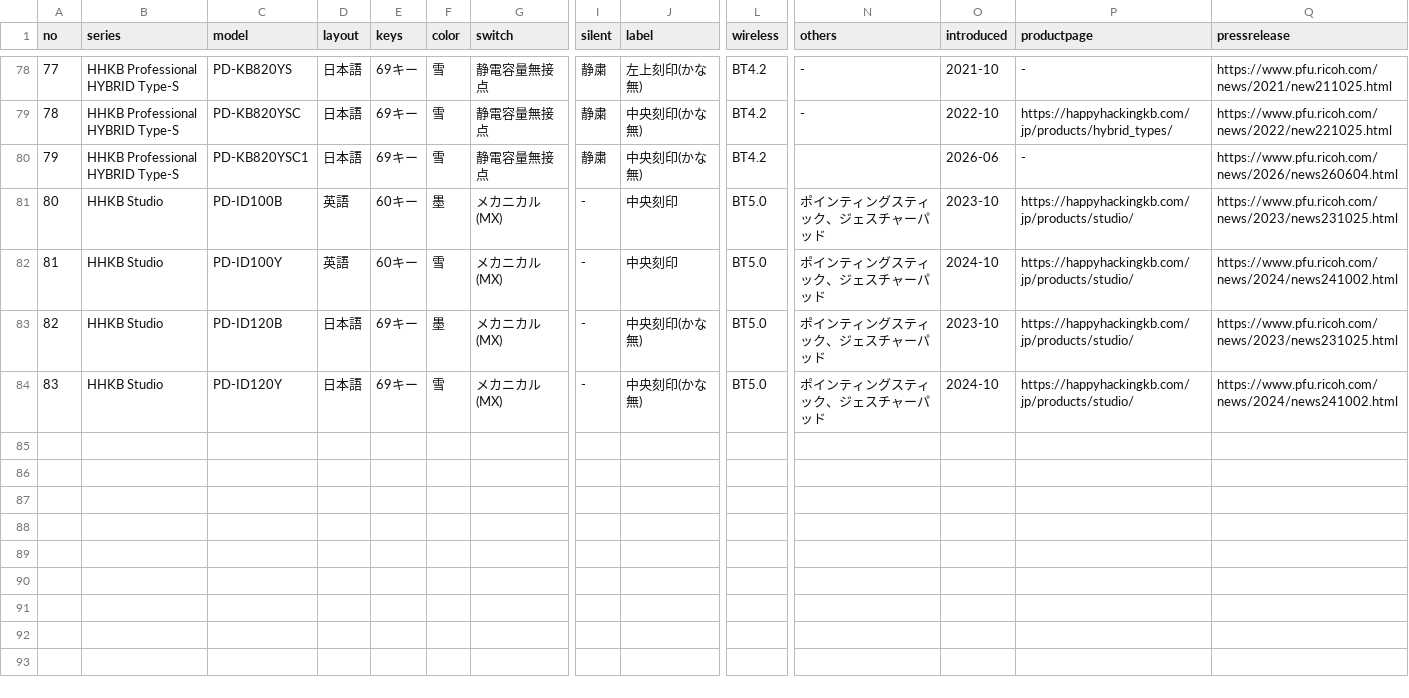
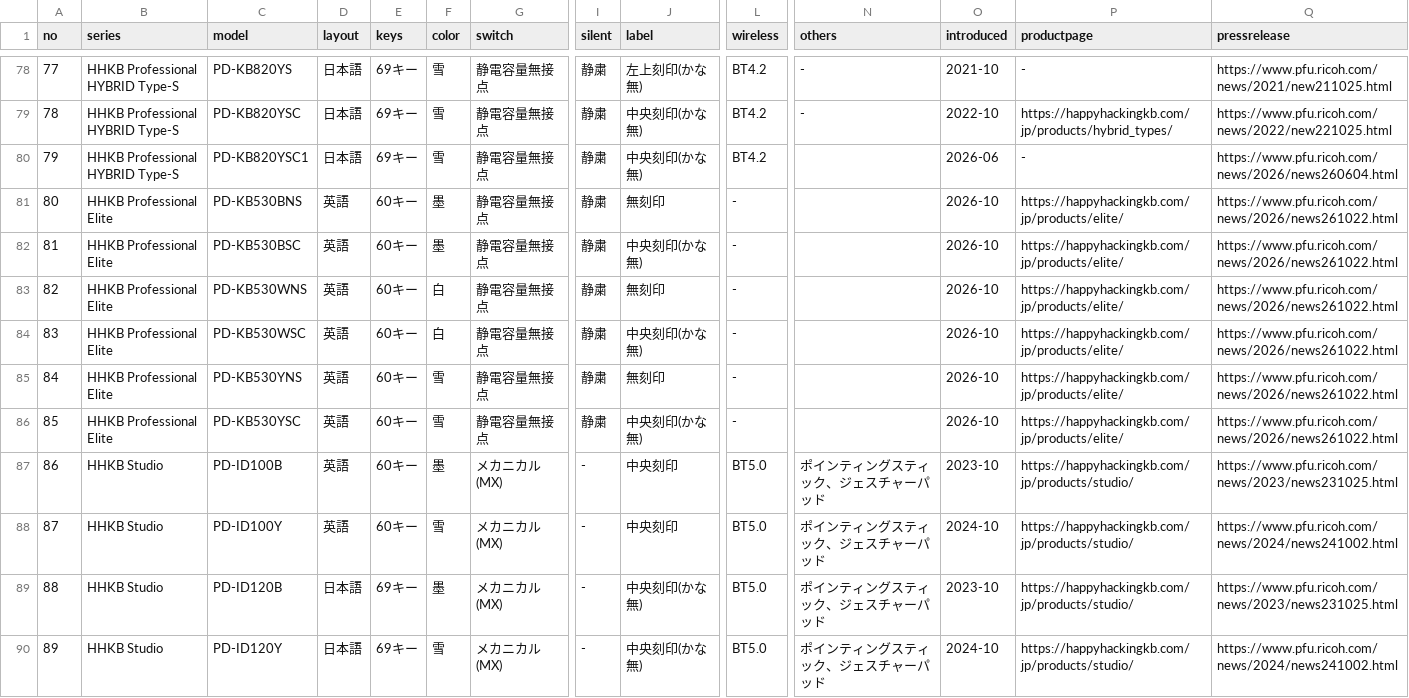
Before and after one commit to alpha3166/blog, a TSV file: docs/_data/hhkb.tsv, drawn as a sheet; only a part is shown, gaps mark what is left out; addresses are those after the commit; rows hold the shown columns only; the diff names each change by its address in the sheet, - before the commit and + after, or states it on an @@ line.

Commit message:
Add HHKB Professional Elite

```diff
--- a/docs/_data/hhkb.tsv
+++ b/docs/_data/hhkb.tsv
-B81:B82 (series): HHKB Studio
+B81:B82 (series): HHKB Professional Elite
-C81 (model): PD-ID100B
+C81 (model): PD-KB530BNS
-G81:G82 (switch): メカニカル(MX)
+G81:G82 (switch): 静電容量無接点
-I81:I82 (silent): -
+I81:I82 (silent): 静粛
-J81 (label): 中央刻印
+J81 (label): 無刻印
-L81:L82 (wireless): BT5.0
+L81:L82 (wireless): -
-N81:N82 (others): ポインティングスティック、ジェスチャーパッド
+N81:N82 (others): (empty)
-O81 (introduced): 2023-10
+O81 (introduced): 2026-10
-P81:P82 (productpage): https://happyhackingkb.com/jp/products/studio/
+P81:P82 (productpage): https://happyhackingkb.com/jp/products/elite/
-Q81 (pressrelease): https://www.pfu.ricoh.com/news/2023/news231025.html
+Q81 (pressrelease): https://www.pfu.ricoh.com/news/2026/news261022.html
-C82 (model): PD-ID100Y
+C82 (model): PD-KB530BSC
-F82 (color): 雪
+F82 (color): 墨
-J82 (label): 中央刻印
+J82 (label): 中央刻印(かな無)
-O82 (introduced): 2024-10
+O82 (introduced): 2026-10
-Q82 (pressrelease): https://www.pfu.ricoh.com/news/2024/news241002.html
+Q82 (pressrelease): https://www.pfu.ricoh.com/news/2026/news261022.html
+row 83: 82 | HHKB Professional Elite | PD-KB530WNS | 英語 | 60キー | 白 | 静電容量無接点 | 静粛 | 無刻印 | - |  | 2026-10 | https://happyhackingkb.com/jp/products/elite/ | https://www.pfu.ricoh.com/news/2026/news261022.html
+row 84: 83 | HHKB Professional Elite | PD-KB530WSC | 英語 | 60キー | 白 | 静電容量無接点 | 静粛 | 中央刻印(かな無) | - |  | 2026-10 | https://happyhackingkb.com/jp/products/elite/ | https://www.pfu.ricoh.com/news/2026/news261022.html
+row 85: 84 | HHKB Professional Elite | PD-KB530YNS | 英語 | 60キー | 雪 | 静電容量無接点 | 静粛 | 無刻印 | - |  | 2026-10 | https://happyhackingkb.com/jp/products/elite/ | https://www.pfu.ricoh.com/news/2026/news261022.html
+row 86: 85 | HHKB Professional Elite | PD-KB530YSC | 英語 | 60キー | 雪 | 静電容量無接点 | 静粛 | 中央刻印(かな無) | - |  | 2026-10 | https://happyhackingkb.com/jp/products/elite/ | https://www.pfu.ricoh.com/news/2026/news261022.html
+row 87: 86 | HHKB Studio | PD-ID100B | 英語 | 60キー | 墨 | メカニカル(MX) | - | 中央刻印 | BT5.0 | ポインティングスティック、ジェスチャーパッド | 2023-10 | https://happyhackingkb.com/jp/products/studio/ | https://www.pfu.ricoh.com/news/2023/news231025.html
+row 88: 87 | HHKB Studio | PD-ID100Y | 英語 | 60キー | 雪 | メカニカル(MX) | - | 中央刻印 | BT5.0 | ポインティングスティック、ジェスチャーパッド | 2024-10 | https://happyhackingkb.com/jp/products/studio/ | https://www.pfu.ricoh.com/news/2024/news241002.html
-A89 (no): 82
+A89 (no): 88
-A90 (no): 83
+A90 (no): 89
```
Also changed, not shown: 2 other files.
